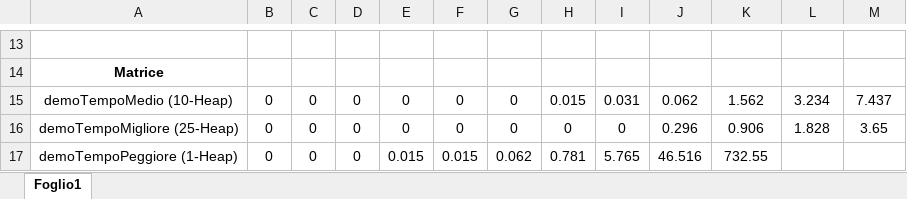
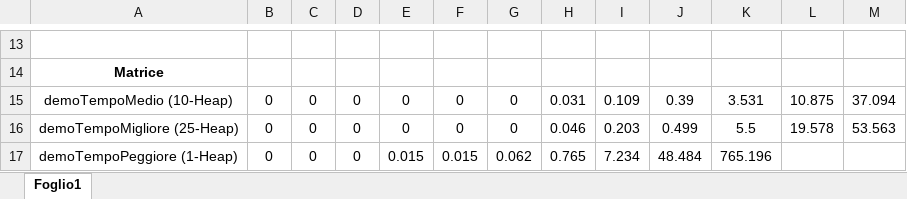
Before and after one commit to salvatorefoderaro/IngegneriaDegliAlgoritmi-1718-, an Excel workbook: 2° Progetto in Itinere/Tempi + Grafici.xlsx, sheet Foglio1, drawn as a sheet; only a part is shown, gaps mark what is left out; values as stored, in another font and other column widths than the file's, no borders; charts and pictures not drawn; the diff covers the shown part only; the diff names each change by its address in the sheet, - before the commit and + after, or states it on an @@ line.

```diff
--- a/2° Progetto in Itinere/Tempi + Grafici.xlsx (sheet Foglio1)
+++ b/2° Progetto in Itinere/Tempi + Grafici.xlsx (sheet Foglio1)
-H15: 0.015
+H15: 0.031
-I15: 0.031
+I15: 0.109
-J15: 0.062
+J15: 0.39
-K15: 1.562
+K15: 3.531
-L15: 3.234
+L15: 10.875
-M15: 7.437
+M15: 37.094
-H16: 0
+H16: 0.046
-I16: 0
+I16: 0.203
-J16: 0.296
+J16: 0.499
-K16: 0.906
+K16: 5.5
-L16: 1.828
+L16: 19.578
-M16: 3.65
+M16: 53.563
-H17: 0.781
+H17: 0.765
-I17: 5.765
+I17: 7.234
-J17: 46.516
+J17: 48.484
-K17: 732.55
+K17: 765.196
```
Also changed, not shown: 27 edited cells and cell formats elsewhere in this sheet, charts or pictures, 7 other files.
